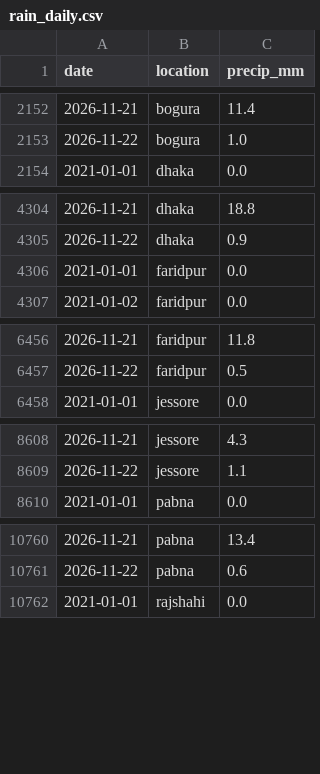
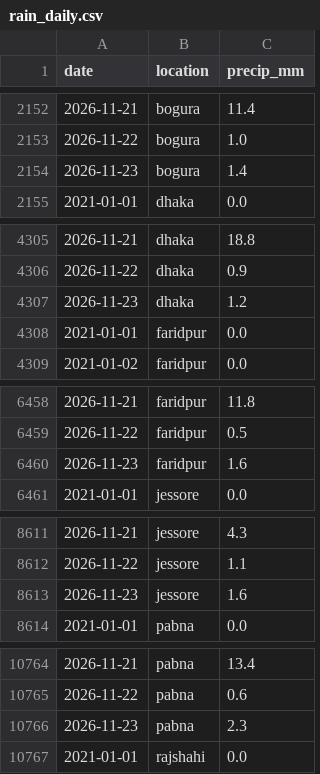
Before and after one commit to M-U-Rony/cou_hackathon, a CSV file: data/external/rain_daily.csv, drawn as a sheet; only a part is shown, gaps mark what is left out; the diff covers the shown part only; the diff names each change by its address in the sheet, - before the commit and + after, or states it on an @@ line.

Commit message:
chore: daily TCB data & model refresh (2026-11-24)

```diff
--- a/data/external/rain_daily.csv
+++ b/data/external/rain_daily.csv
+row 2154: 2026-11-23 | bogura | 1.4
+row 4307: 2026-11-23 | dhaka | 1.2
+row 6460: 2026-11-23 | faridpur | 1.6
+row 8613: 2026-11-23 | jessore | 1.6
+row 10766: 2026-11-23 | pabna | 2.3
```
Also changed, not shown: 1 added row elsewhere in this file, 3 other files.
